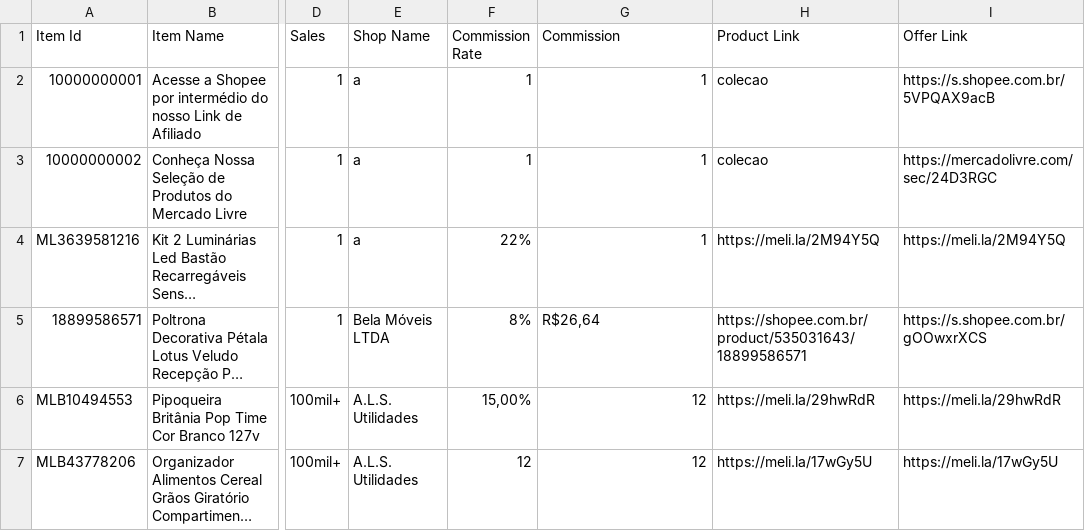
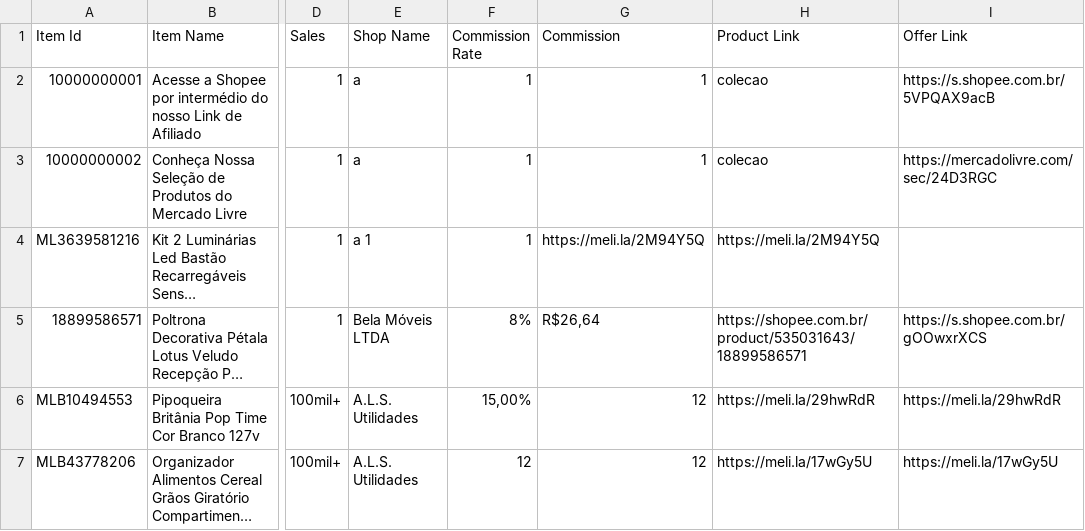
Before and after one commit to MercadimShopp/mercadim-site, a CSV file: data/achadinhos-do-dia.csv, drawn as a sheet; only a part is shown, gaps mark what is left out; long unchanged cells end in …; the diff names each change by its address in the sheet, - before the commit and + after, or states it on an @@ line.

Commit message:
Fix commission rate and sales for luminária item
Corrected the commission rate and sales values for the item 'Kit 2 Luminárias Led Bastão Recarregáveis Sensor Movimento'.

```diff
--- a/data/achadinhos-do-dia.csv
+++ b/data/achadinhos-do-dia.csv
-E4 (Shop Name): a
+E4 (Shop Name): a 1
-F4 (Commission Rate): 22%
+F4 (Commission Rate): 1
-G4 (Commission): 1
+G4 (Commission): https://meli.la/2M94Y5Q
-I4 (Offer Link): https://meli.la/2M94Y5Q
+I4 (Offer Link): (empty)
```
